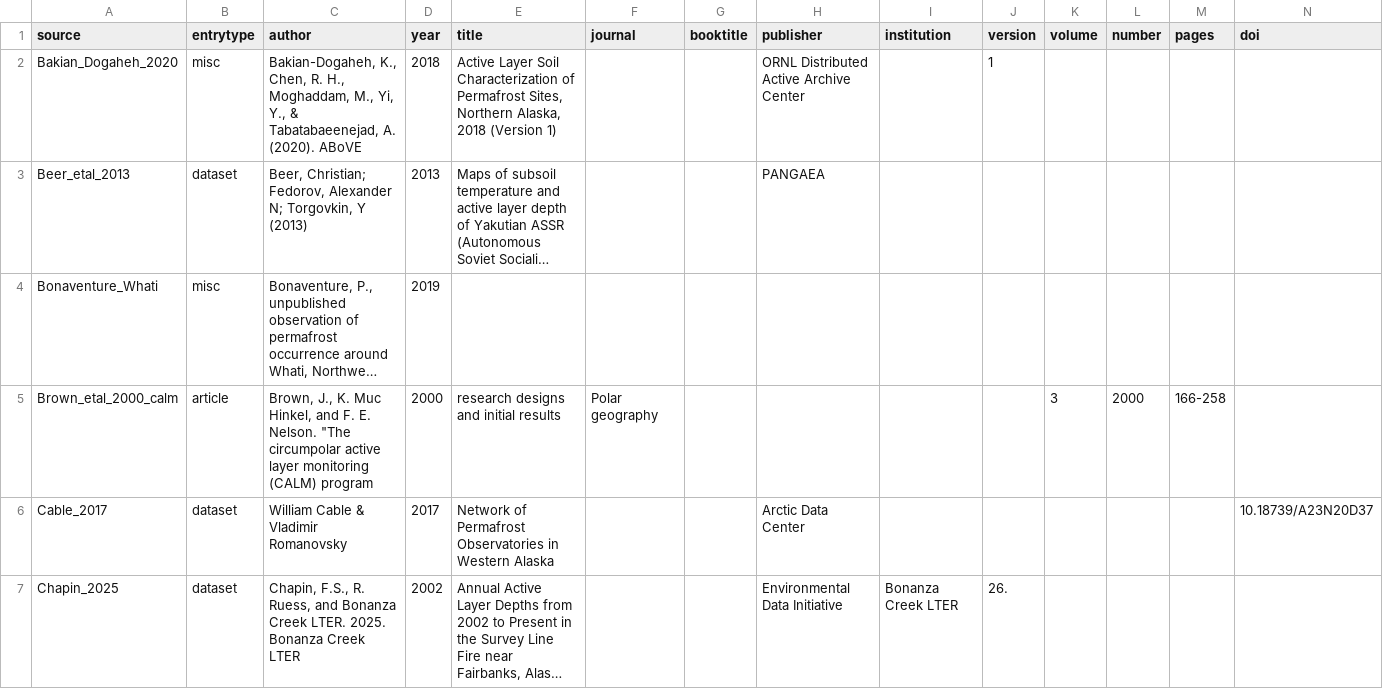
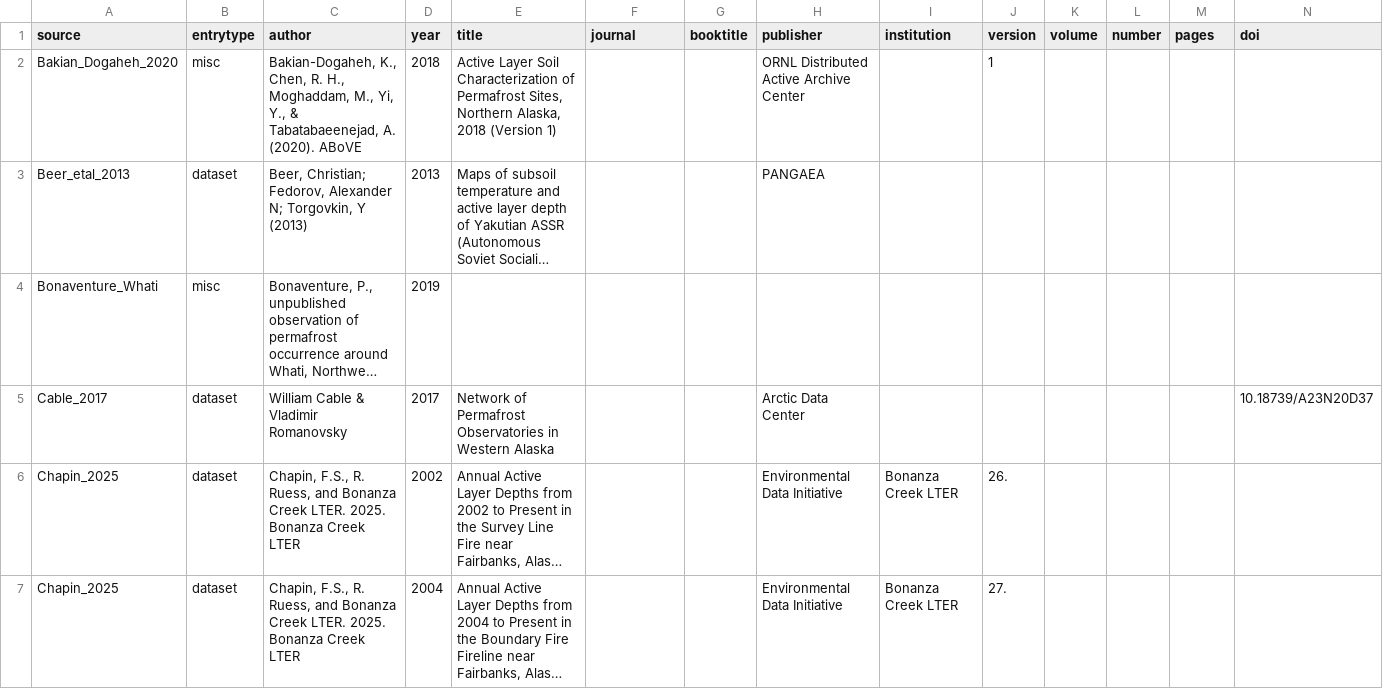
Before and after one commit to jonschwenk/cusp, a CSV file: data/cusp_sources_bibtex.csv, drawn as a sheet; only a part is shown; the shorter side is filled out with more unchanged rows; long unchanged cells end in …; rows hold the shown columns only; the diff names each change by its address in the sheet, - before the commit and + after, or states it on an @@ line.

Commit message:
removing brown 2000 as CALM duplicate

```diff
--- a/data/cusp_sources_bibtex.csv
+++ b/data/cusp_sources_bibtex.csv
-row 5: Brown_etal_2000_calm | article | Brown, J., K. Muc Hinkel, and F. E. Nelson. "The circumpolar active layer monitoring (CALM) program | 2000 | research designs and initial results | Polar geography |  |  |  |  | 3 | 2000 | 166-258
```
Also changed, not shown: 13 other files.
